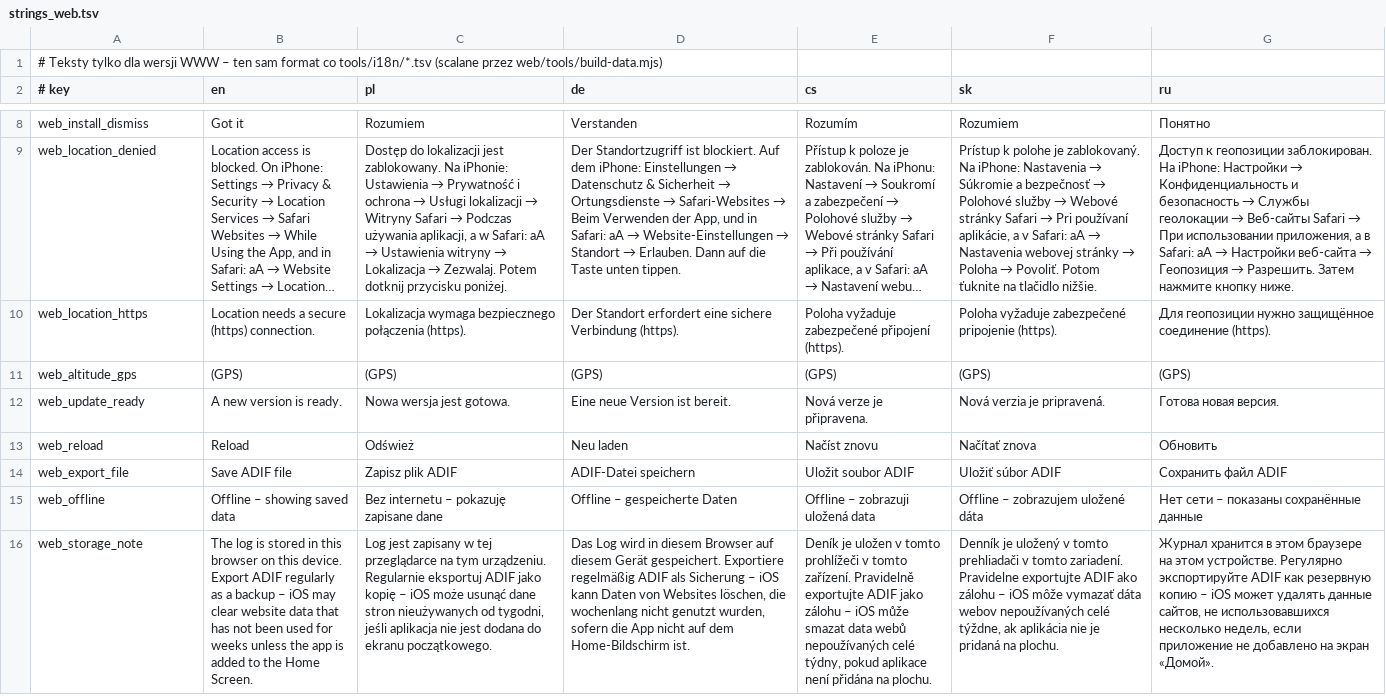
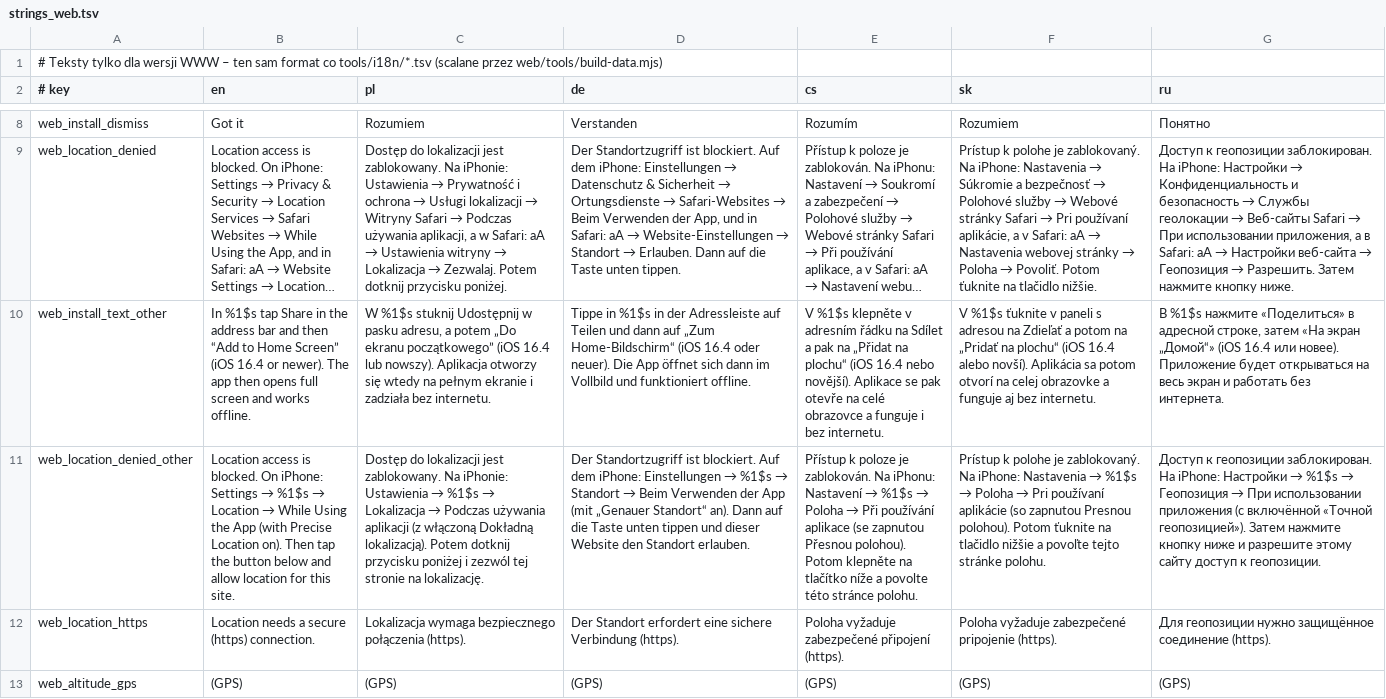
Before and after one commit to SP3WRO/Ham_Radio_Toolkit, a TSV file: web/i18n/strings_web.tsv, drawn as a sheet; only a part is shown, gaps mark what is left out; the shorter side is filled out with more unchanged rows; long unchanged cells end in …; the diff names each change by its address in the sheet, - before the commit and + after, or states it on an @@ line.

```diff
--- a/web/i18n/strings_web.tsv
+++ b/web/i18n/strings_web.tsv
+row 10: web_install_text_other | In %1$s tap Share in the address bar and then “Add to Home Screen” (iOS 16.4 or newer). The app then opens full screen and works offline. | W %1$s stuknij Udostępnij w pasku adresu, a potem „Do ekranu początkowego” (iOS 16.4 lub nowszy). Aplikacja otworzy się wtedy na pełnym ekranie i zadziała bez internetu. | Tippe in %1$s in der Adressleiste auf Teilen und dann auf „Zum Home-Bildschirm“ (iOS 16.4 oder neuer). Die App öffnet sich dann im Vollbild und funktioniert offline. | V %1$s klepněte v adresním řádku na Sdílet a pak na „Přidat na plochu“ (iOS 16.4 nebo novější). Aplikace se pak otevře na celé obrazovce a funguje i bez internetu. | V %1$s ťuknite v paneli s adresou na Zdieľať a potom na „Pridať na plochu“ (iOS 16.4 alebo novší). Aplikácia sa potom otvorí na celej obrazovke a funguje aj bez internetu. | В %1$s нажмите «Поделиться» в адресной строке, затем «На экран „Домой“» (iOS 16.4 или новее). Приложение будет открываться на весь экран и работать без интернета.
+row 11: web_location_denied_other | Location access is blocked. On iPhone: Settings → %1$s → Location → While Using the App (with Precise Location on). Then tap the button below and allow location for this site. | Dostęp do lokalizacji jest zablokowany. Na iPhonie: Ustawienia → %1$s → Lokalizacja → Podczas używania aplikacji (z włączoną Dokładną lokalizacją). Potem dotknij przycisku poniżej i zezwól tej stronie na lokalizację. | Der Standortzugriff ist blockiert. Auf dem iPhone: Einstellungen → %1$s → Standort → Beim Verwenden der App (mit „Genauer Standort“ an). Dann auf die Taste unten tippen und dieser Website den Standort erlauben. | Přístup k poloze je zablokován. Na iPhonu: Nastavení → %1$s → Poloha → Při používání aplikace (se zapnutou Přesnou polohou). Potom klepněte na tlačítko níže a povolte této stránce polohu. | Prístup k polohe je zablokovaný. Na iPhone: Nastavenia → %1$s → Poloha → Pri používaní aplikácie (so zapnutou Presnou polohou). Potom ťuknite na tlačidlo nižšie a povoľte tejto stránke polohu. | Доступ к геопозиции заблокирован. На iPhone: Настройки → %1$s → Геопозиция → При использовании приложения (с включённой «Точной геопозицией»). Затем нажмите кнопку ниже и разрешите этому сайту доступ к геопозиции.
```
Also changed, not shown: 8 other files.
